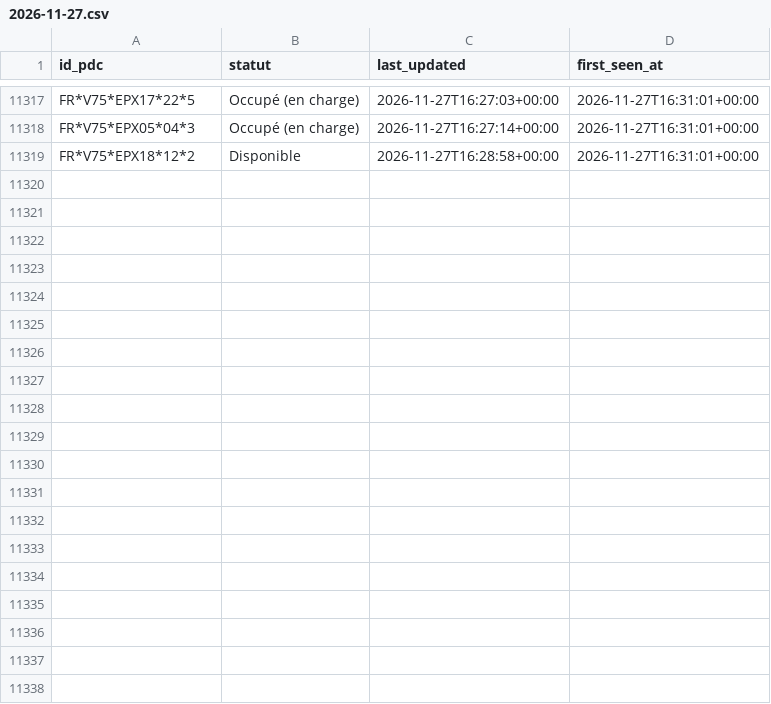
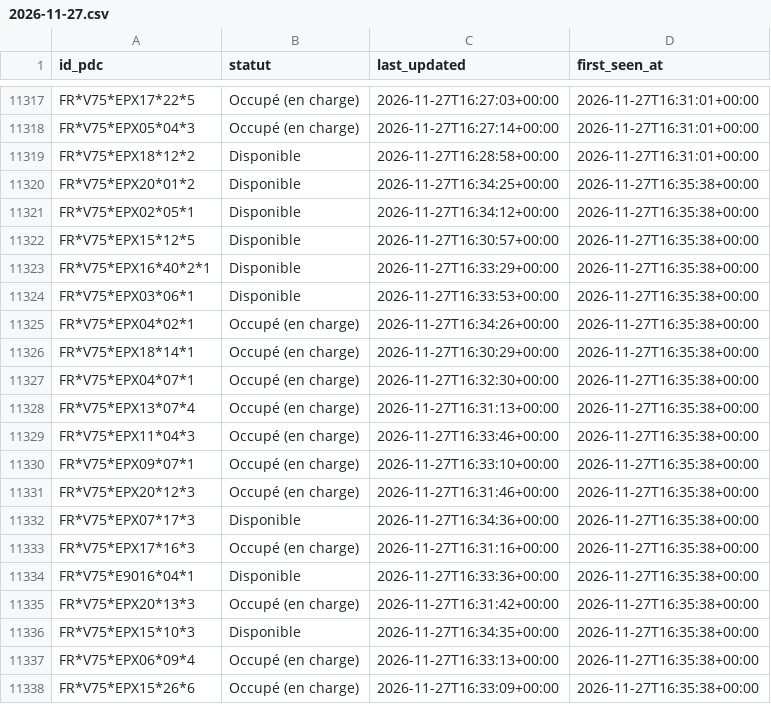
Before and after one commit to RimeAabil/belib-forecast, a CSV file: events/2026-11-27.csv, drawn as a sheet; only a part is shown, gaps mark what is left out; the diff covers the shown part only; the diff names each change by its address in the sheet, - before the commit and + after, or states it on an @@ line.

```diff
--- a/events/2026-11-27.csv
+++ b/events/2026-11-27.csv
+row 11320: FR*V75*EPX20*01*2 | Disponible | 2026-11-27T16:34:25+00:00 | 2026-11-27T16:35:38+00:00
+row 11321: FR*V75*EPX02*05*1 | Disponible | 2026-11-27T16:34:12+00:00 | 2026-11-27T16:35:38+00:00
+row 11322: FR*V75*EPX15*12*5 | Disponible | 2026-11-27T16:30:57+00:00 | 2026-11-27T16:35:38+00:00
+row 11323: FR*V75*EPX16*40*2*1 | Disponible | 2026-11-27T16:33:29+00:00 | 2026-11-27T16:35:38+00:00
+row 11324: FR*V75*EPX03*06*1 | Disponible | 2026-11-27T16:33:53+00:00 | 2026-11-27T16:35:38+00:00
+row 11325: FR*V75*EPX04*02*1 | Occupé (en charge) | 2026-11-27T16:34:26+00:00 | 2026-11-27T16:35:38+00:00
+row 11326: FR*V75*EPX18*14*1 | Occupé (en charge) | 2026-11-27T16:30:29+00:00 | 2026-11-27T16:35:38+00:00
+row 11327: FR*V75*EPX04*07*1 | Occupé (en charge) | 2026-11-27T16:32:30+00:00 | 2026-11-27T16:35:38+00:00
+row 11328: FR*V75*EPX13*07*4 | Occupé (en charge) | 2026-11-27T16:31:13+00:00 | 2026-11-27T16:35:38+00:00
+row 11329: FR*V75*EPX11*04*3 | Occupé (en charge) | 2026-11-27T16:33:46+00:00 | 2026-11-27T16:35:38+00:00
+row 11330: FR*V75*EPX09*07*1 | Occupé (en charge) | 2026-11-27T16:33:10+00:00 | 2026-11-27T16:35:38+00:00
+row 11331: FR*V75*EPX20*12*3 | Occupé (en charge) | 2026-11-27T16:31:46+00:00 | 2026-11-27T16:35:38+00:00
+row 11332: FR*V75*EPX07*17*3 | Disponible | 2026-11-27T16:34:36+00:00 | 2026-11-27T16:35:38+00:00
+row 11333: FR*V75*EPX17*16*3 | Occupé (en charge) | 2026-11-27T16:31:16+00:00 | 2026-11-27T16:35:38+00:00
+row 11334: FR*V75*E9016*04*1 | Disponible | 2026-11-27T16:33:36+00:00 | 2026-11-27T16:35:38+00:00
+row 11335: FR*V75*EPX20*13*3 | Occupé (en charge) | 2026-11-27T16:31:42+00:00 | 2026-11-27T16:35:38+00:00
+row 11336: FR*V75*EPX15*10*3 | Disponible | 2026-11-27T16:34:35+00:00 | 2026-11-27T16:35:38+00:00
+row 11337: FR*V75*EPX06*09*4 | Occupé (en charge) | 2026-11-27T16:33:13+00:00 | 2026-11-27T16:35:38+00:00
+row 11338: FR*V75*EPX15*26*6 | Occupé (en charge) | 2026-11-27T16:33:09+00:00 | 2026-11-27T16:35:38+00:00
```
Also changed, not shown: 27 added rows elsewhere in this file, points.csv, runs.csv, 1 other file.
